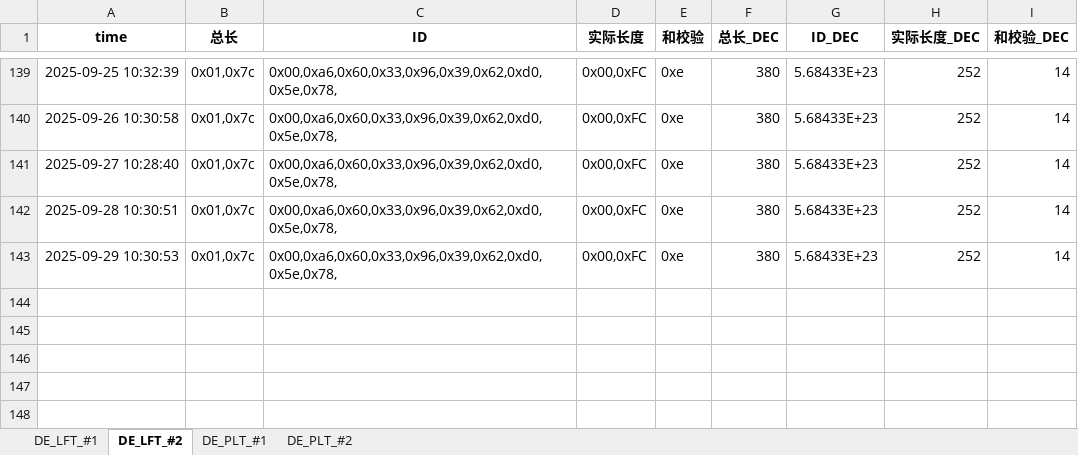
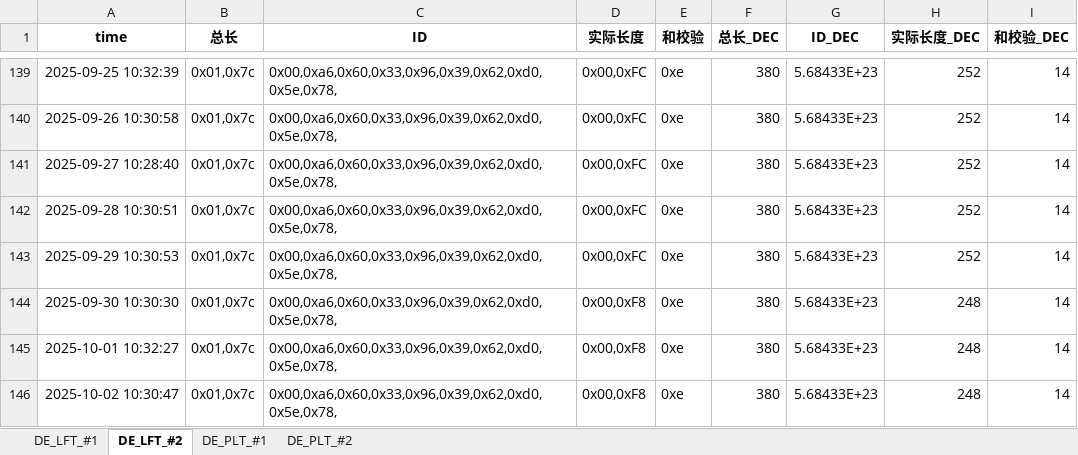
Before and after one commit to weichencsu/millwear_demoapp, an Excel workbook: DE2025May_Database_update.xlsx, sheet DE_LFT_#2, drawn as a sheet; only a part is shown, gaps mark what is left out; values as stored, in another font and other column widths than the file's, no borders; the diff names each change by its address in the sheet, - before the commit and + after, or states it on an @@ line.

```diff
--- a/DE2025May_Database_update.xlsx (sheet DE_LFT_#2)
+++ b/DE2025May_Database_update.xlsx (sheet DE_LFT_#2)
+row 144: 2025-09-30 10:30:30 | 0x01,0x7c | 0x00,0xa6,0x60,0x33,0x96,0x39,0x62,0xd0,0x5e,0x78, | 0x00,0xF8 | 0xe | 380 | 5.68433E+23 | 248 | 14
+row 145: 2025-10-01 10:32:27 | 0x01,0x7c | 0x00,0xa6,0x60,0x33,0x96,0x39,0x62,0xd0,0x5e,0x78, | 0x00,0xF8 | 0xe | 380 | 5.68433E+23 | 248 | 14
+row 146: 2025-10-02 10:30:47 | 0x01,0x7c | 0x00,0xa6,0x60,0x33,0x96,0x39,0x62,0xd0,0x5e,0x78, | 0x00,0xF8 | 0xe | 380 | 5.68433E+23 | 248 | 14
```
Also changed, not shown: sheet DE_PLT_#1, sheet DE_PLT_#2, sheet DE_LFT_#1.
